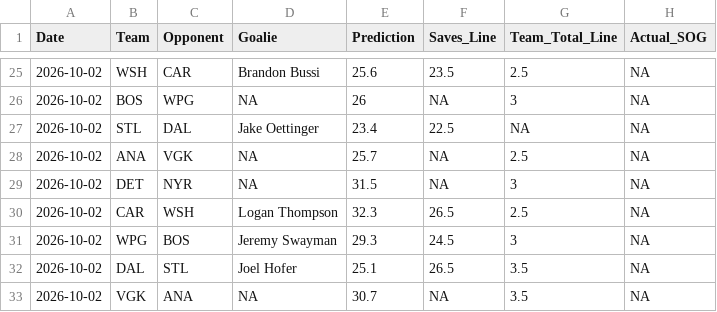
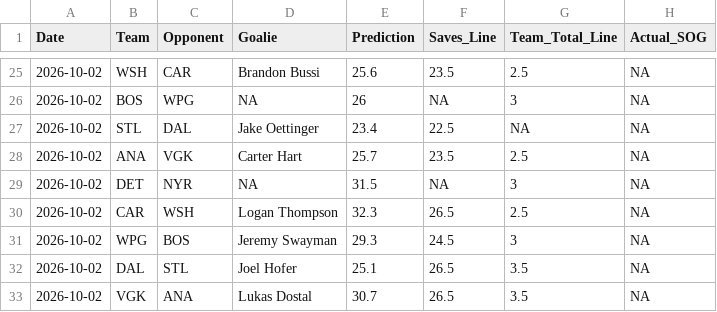
Before and after one commit to rysohn/nhl-sog-model, a CSV file: predictions_log.csv, drawn as a sheet; only a part is shown, gaps mark what is left out.

```diff
--- a/predictions_log.csv
+++ b/predictions_log.csv
@@ -27,3 +27,3 @@ Date,Team,Opponent,Goalie,Prediction,Saves_Line,Team_Total_Line,Actual_SOG
 2026-10-02,STL,DAL,Jake Oettinger,23.4,22.5,NA,NA
-2026-10-02,ANA,VGK,NA,25.7,NA,2.5,NA
+2026-10-02,ANA,VGK,Carter Hart,25.7,23.5,2.5,NA
 2026-10-02,DET,NYR,NA,31.5,NA,3,NA
@@ -32,2 +32,2 @@ Date,Team,Opponent,Goalie,Prediction,Saves_Line,Team_Total_Line,Actual_SOG
 2026-10-02,DAL,STL,Joel Hofer,25.1,26.5,3.5,NA
-2026-10-02,VGK,ANA,NA,30.7,NA,3.5,NA
+2026-10-02,VGK,ANA,Lukas Dostal,30.7,26.5,3.5,NA
```
Also changed, not shown: 2 other files.
